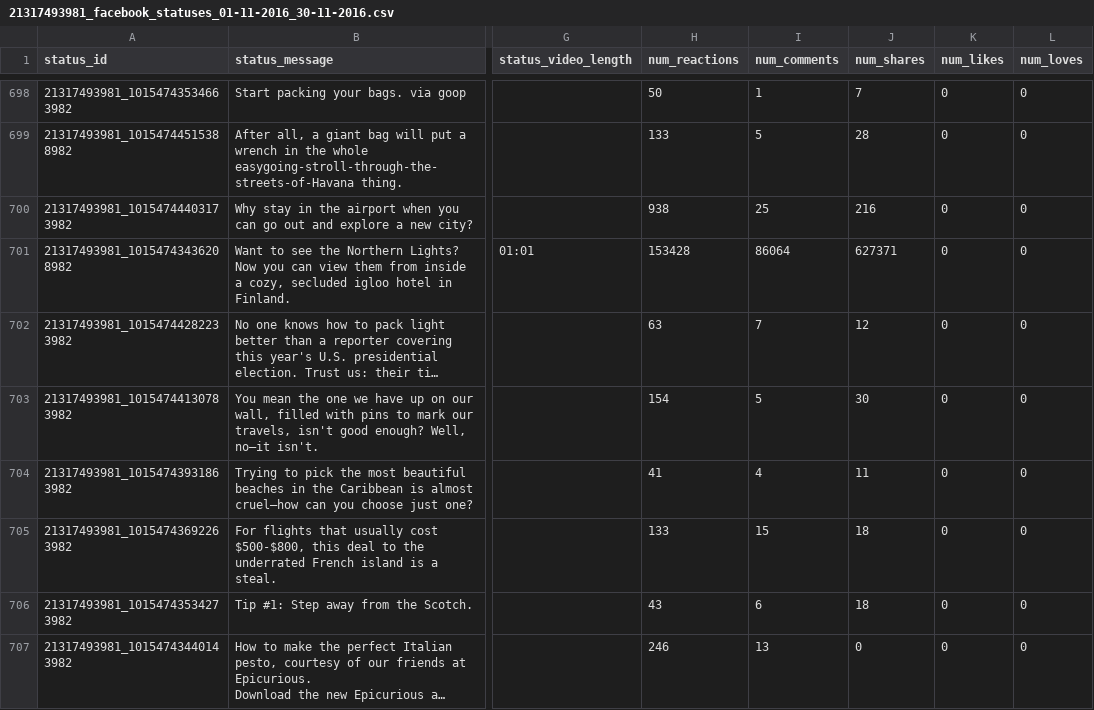
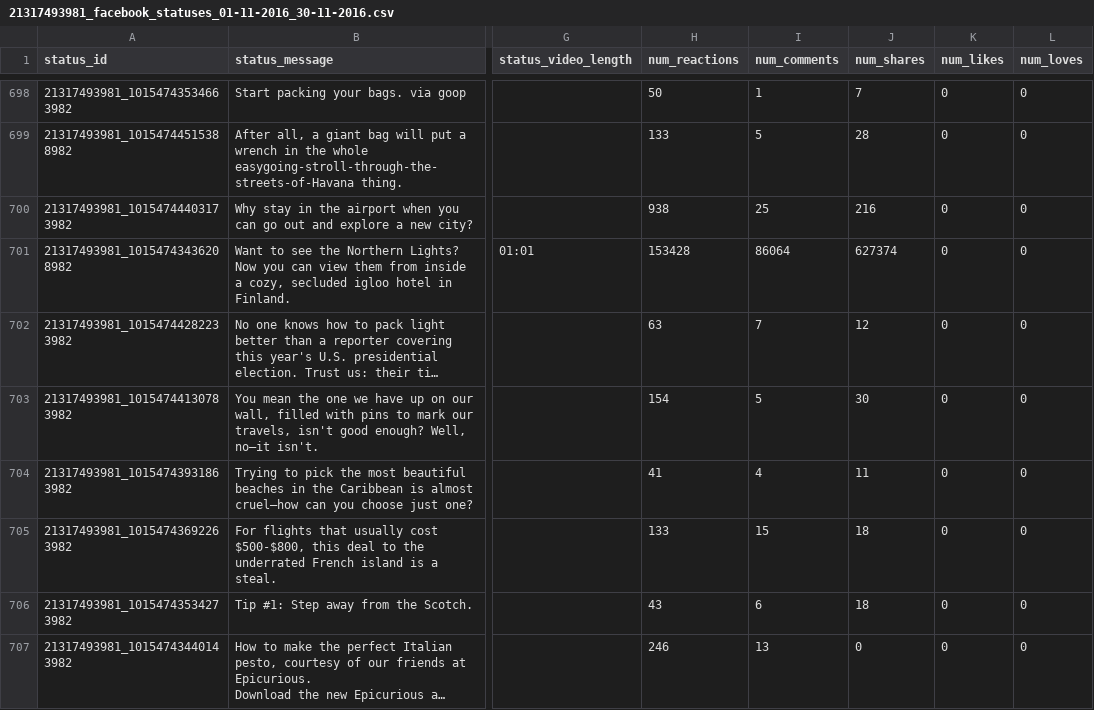
Before and after one commit to sir-dunxalot/facebook-page-post-scraper, a CSV file: scraped_data/21317493981_facebook_statuses_01-11-2016_30-11-2016.csv, drawn as a sheet; only a part is shown, gaps mark what is left out; long unchanged cells end in …; the diff names each change by its address in the sheet, - before the commit and + after, or states it on an @@ line.

```diff
--- a/scraped_data/21317493981_facebook_statuses_01-11-2016_30-11-2016.csv
+++ b/scraped_data/21317493981_facebook_statuses_01-11-2016_30-11-2016.csv
-J701 (num_shares): 627371
+J701 (num_shares): 627374
```
Also changed, not shown: scraped_data/21317493981_facebook_statuses_01-03-2017_31-03-2017.csv, scraped_data/21317493981_facebook_statuses_01-07-2016_31-07-2016.csv, 3 other files.
